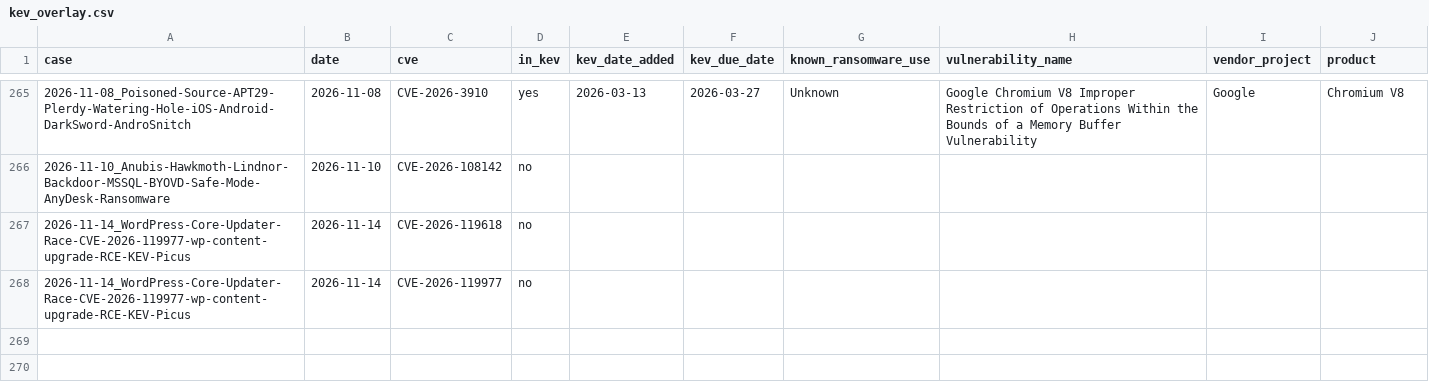
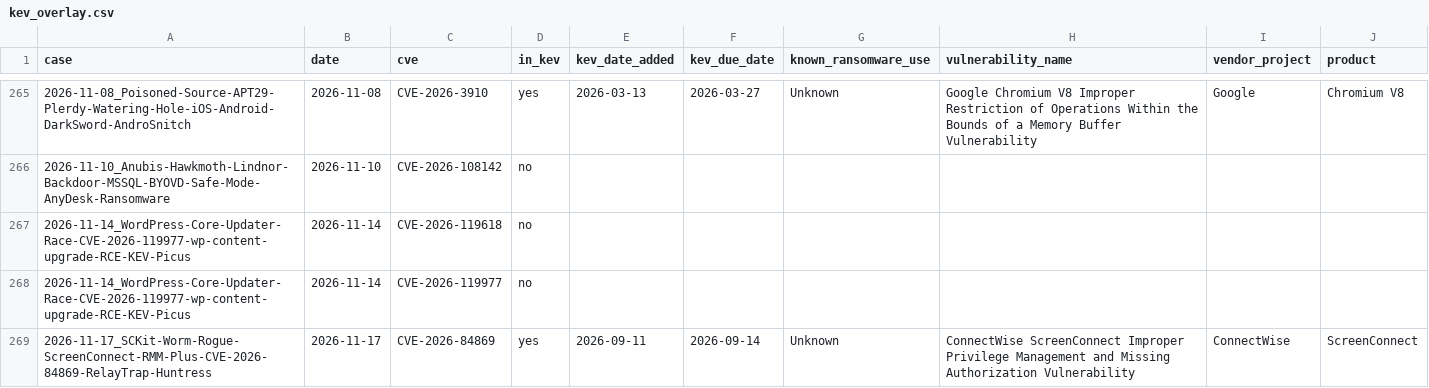
Before and after one commit to javierDAW/detection-diary, a CSV file: feeds/kev_overlay.csv, drawn as a sheet; only a part is shown, gaps mark what is left out; the diff names each change by its address in the sheet, - before the commit and + after, or states it on an @@ line.

Commit message:
2026-11-17_SCKit-Worm-Rogue-ScreenConnect-RMM-Plus-CVE-2026-84869-RelayTrap-Huntress

```diff
--- a/feeds/kev_overlay.csv
+++ b/feeds/kev_overlay.csv
+row 269: 2026-11-17_SCKit-Worm-Rogue-ScreenConnect-RMM-Plus-CVE-2026-84869-RelayTrap-Huntress | 2026-11-17 | CVE-2026-84869 | yes | 2026-09-11 | 2026-09-14 | Unknown | ConnectWise ScreenConnect Improper Privilege Management and Missing Authorization Vulnerability | ConnectWise | ScreenConnect
```
Also changed, not shown: 52 other files.
